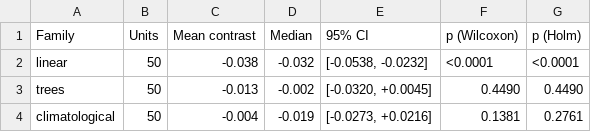
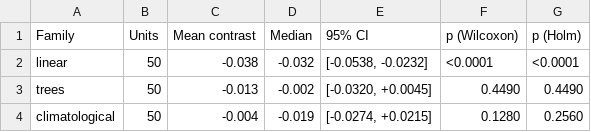
Before and after one commit to TanvirAnjumApurbo/air-quality, a CSV file: results/tables/beijing/ablation_family_contrasts.csv, drawn as a sheet.

```diff
--- a/results/tables/beijing/ablation_family_contrasts.csv
+++ b/results/tables/beijing/ablation_family_contrasts.csv
@@ -3,2 +3,2 @@ linear,50,-0.038,-0.032,"[-0.0538, -0.0232]",<0.0001,<0.0001
 trees,50,-0.013,-0.002,"[-0.0320, +0.0045]",0.4490,0.4490
-climatological,50,-0.004,-0.019,"[-0.0273, +0.0216]",0.1381,0.2761
+climatological,50,-0.004,-0.019,"[-0.0274, +0.0215]",0.1280,0.2560
```
Also changed, not shown: results/tables/beijing/ablation_arm_gap.csv, results/tables/beijing/ablation_by_family.csv, 38 other files.
